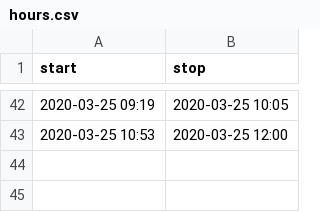
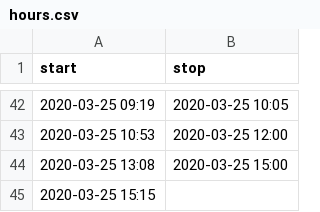
Before and after one commit to mlbowser/journal2020, a CSV file: data/hours.csv, drawn as a sheet; only a part is shown, gaps mark what is left out.

```diff
--- a/data/hours.csv
+++ b/data/hours.csv
@@ -43 +43,3 @@ start,stop
 2020-03-25 10:53,2020-03-25 12:00
+2020-03-25 13:08,2020-03-25 15:00
+2020-03-25 15:15,
```
Also changed, not shown: 1 other file.
